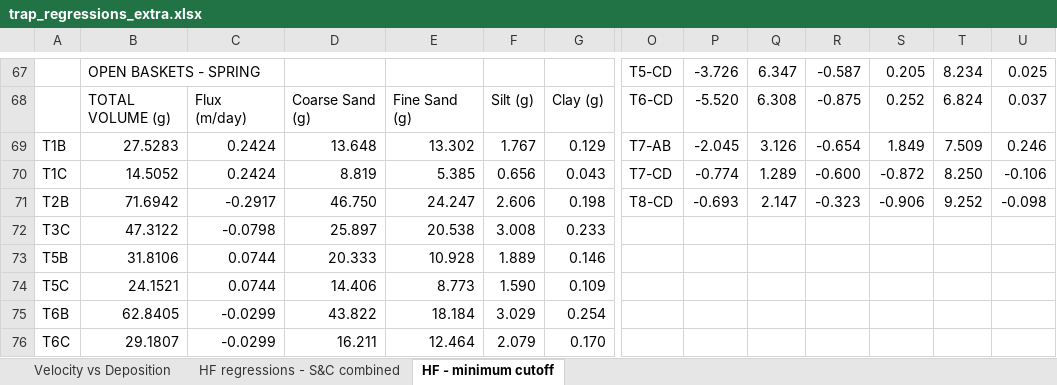
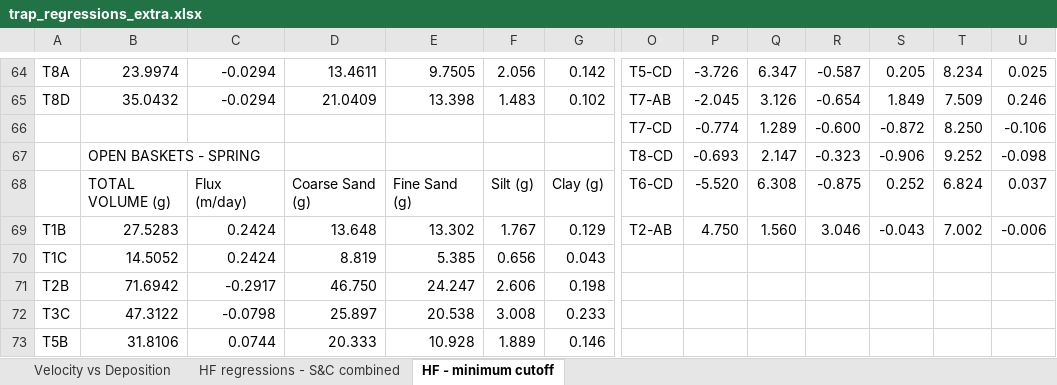
Before and after one commit to nicole-hucke/La_Jara, an Excel workbook: GSD/baskets_new_sizes/trap_regressions_extra.xlsx, sheet HF - minimum cutoff, drawn as a sheet; only a part is shown, gaps mark what is left out; the shorter side is filled out with more unchanged rows; values as stored, in another font and other column widths than the file's, no cell formats; charts and pictures not drawn; removed rows and columns are numbered as before the commit, all else as after; rows hold the shown columns only; the diff covers the shown part only; the diff names each change by its address in the sheet, - before the commit and + after, or states it on an @@ line.

```diff
--- a/GSD/baskets_new_sizes/trap_regressions_extra.xlsx (sheet HF - minimum cutoff)
+++ b/GSD/baskets_new_sizes/trap_regressions_extra.xlsx (sheet HF - minimum cutoff)
-A64: (empty)
+A64: T8A
-B64: OPEN BASKETS - SPRING
+B64: 23.9974
-B67:C67 merged
-C64: (empty)
+C64: -0.0294
-D64: (empty)
+D64: 13.4611
-E64: (empty)
+E64: 9.7505
-F64: (empty)
+F64: 2.056
-G64: (empty)
+G64: 0.142
+row 65: T8D | 35.0432 | -0.0294 | 21.0409 | 13.398 | 1.483 | 0.102 | T7-AB | -2.045 | 3.126 | -0.654 | 1.849 | 7.509 | 0.246
+row 66:  |  |  |  |  |  |  | T7-CD | -0.774 | 1.289 | -0.600 | -0.872 | 8.250 | -0.106
+row 67:  | OPEN BASKETS - SPRING |  |  |  |  |  | T8-CD | -0.693 | 2.147 | -0.323 | -0.906 | 9.252 | -0.098
-O69: T7-AB
+O69: T2-AB
-P69: -2.045
+P69: 4.750
-Q69: 3.126
+Q69: 1.560
-R69: -0.654
+R69: 3.046
-S69: 1.849
+S69: -0.043
-T69: 7.509
+T69: 7.002
-U69: 0.246
+U69: -0.006
-row 70: T1C | 14.5052 | 0.2424 | 8.819 | 5.385 | 0.656 | 0.043 | T7-CD | -0.774 | 1.289 | -0.600 | -0.872 | 8.250 | -0.106
-row 71: T2B | 71.6942 | -0.2917 | 46.750 | 24.247 | 2.606 | 0.198 | T8-CD | -0.693 | 2.147 | -0.323 | -0.906 | 9.252 | -0.098
+row 70: T1C | 14.5052 | 0.2424 | 8.819 | 5.385 | 0.656 | 0.043
+row 71: T2B | 71.6942 | -0.2917 | 46.750 | 24.247 | 2.606 | 0.198
```
Also changed, not shown: 2 added rows, 5 removed rows, 106 edited cells and merged cells elsewhere in this sheet, cell formats, formulas that keep their value, charts or pictures.
